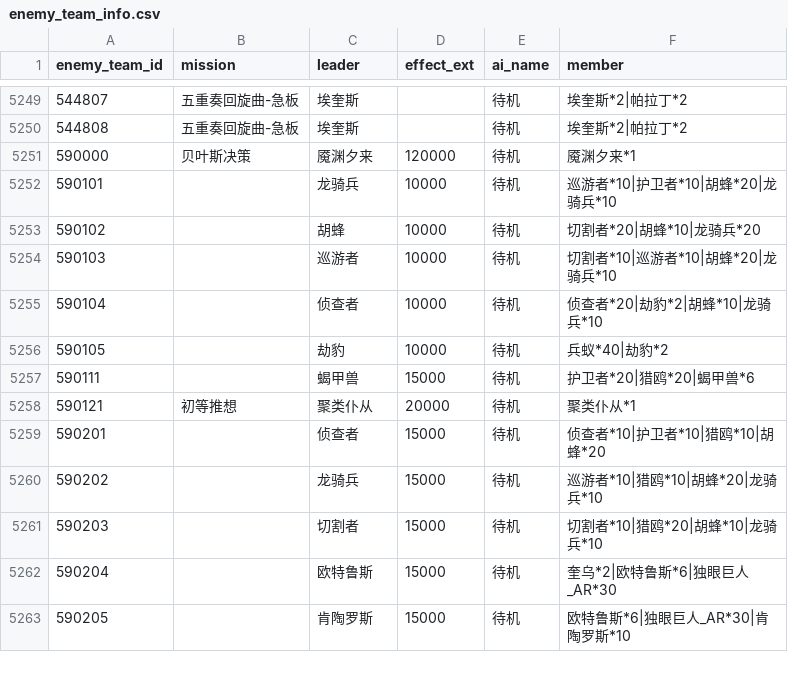
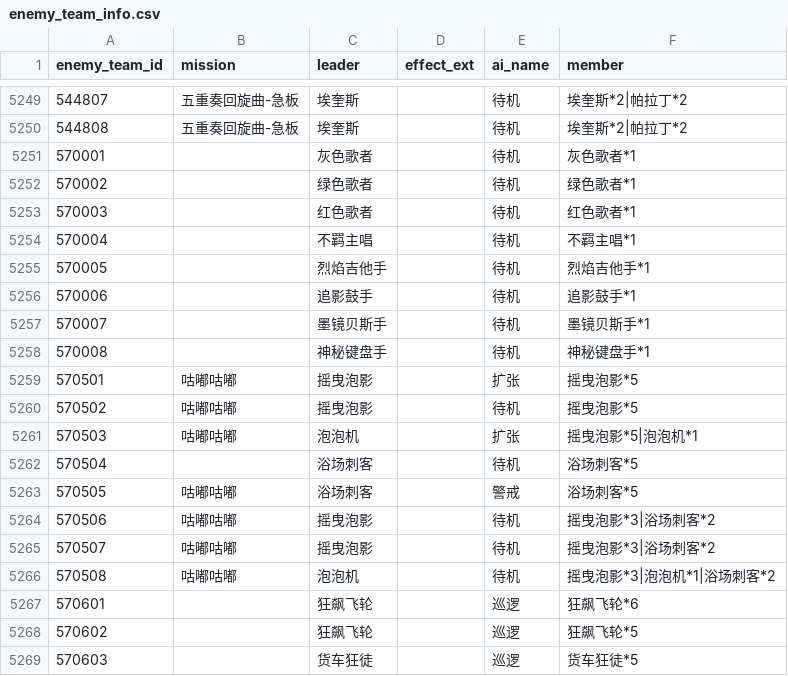
Before and after one commit to gf-data-tools/GF_Data_Tools, a CSV file: enemy_team_analyze/enemy_team_info.csv, drawn as a sheet; only a part is shown, gaps mark what is left out; the shorter side is filled out with more unchanged rows; the diff covers the shown part only; the diff names each change by its address in the sheet, - before the commit and + after, or states it on an @@ line.

```diff
--- a/enemy_team_analyze/enemy_team_info.csv
+++ b/enemy_team_analyze/enemy_team_info.csv
+row 5251: 570001 |  | 灰色歌者 |  | 待机 | 灰色歌者*1
+row 5252: 570002 |  | 绿色歌者 |  | 待机 | 绿色歌者*1
+row 5253: 570003 |  | 红色歌者 |  | 待机 | 红色歌者*1
+row 5254: 570004 |  | 不羁主唱 |  | 待机 | 不羁主唱*1
+row 5255: 570005 |  | 烈焰吉他手 |  | 待机 | 烈焰吉他手*1
+row 5256: 570006 |  | 追影鼓手 |  | 待机 | 追影鼓手*1
+row 5257: 570007 |  | 墨镜贝斯手 |  | 待机 | 墨镜贝斯手*1
+row 5258: 570008 |  | 神秘键盘手 |  | 待机 | 神秘键盘手*1
+row 5259: 570501 | 咕嘟咕嘟 | 摇曳泡影 |  | 扩张 | 摇曳泡影*5
+row 5260: 570502 | 咕嘟咕嘟 | 摇曳泡影 |  | 待机 | 摇曳泡影*5
+row 5261: 570503 | 咕嘟咕嘟 | 泡泡机 |  | 扩张 | 摇曳泡影*5|泡泡机*1
+row 5262: 570504 |  | 浴场刺客 |  | 待机 | 浴场刺客*5
+row 5263: 570505 | 咕嘟咕嘟 | 浴场刺客 |  | 警戒 | 浴场刺客*5
+row 5264: 570506 | 咕嘟咕嘟 | 摇曳泡影 |  | 待机 | 摇曳泡影*3|浴场刺客*2
+row 5265: 570507 | 咕嘟咕嘟 | 摇曳泡影 |  | 待机 | 摇曳泡影*3|浴场刺客*2
+row 5266: 570508 | 咕嘟咕嘟 | 泡泡机 |  | 待机 | 摇曳泡影*3|泡泡机*1|浴场刺客*2
+row 5267: 570601 |  | 狂飙飞轮 |  | 巡逻 | 狂飙飞轮*6
+row 5268: 570602 |  | 狂飙飞轮 |  | 巡逻 | 狂飙飞轮*5
+row 5269: 570603 |  | 货车狂徒 |  | 巡逻 | 货车狂徒*5
```
Also changed, not shown: 21 added rows elsewhere in this file, enemy_stats_analyze/test.csv, 1 other file.
